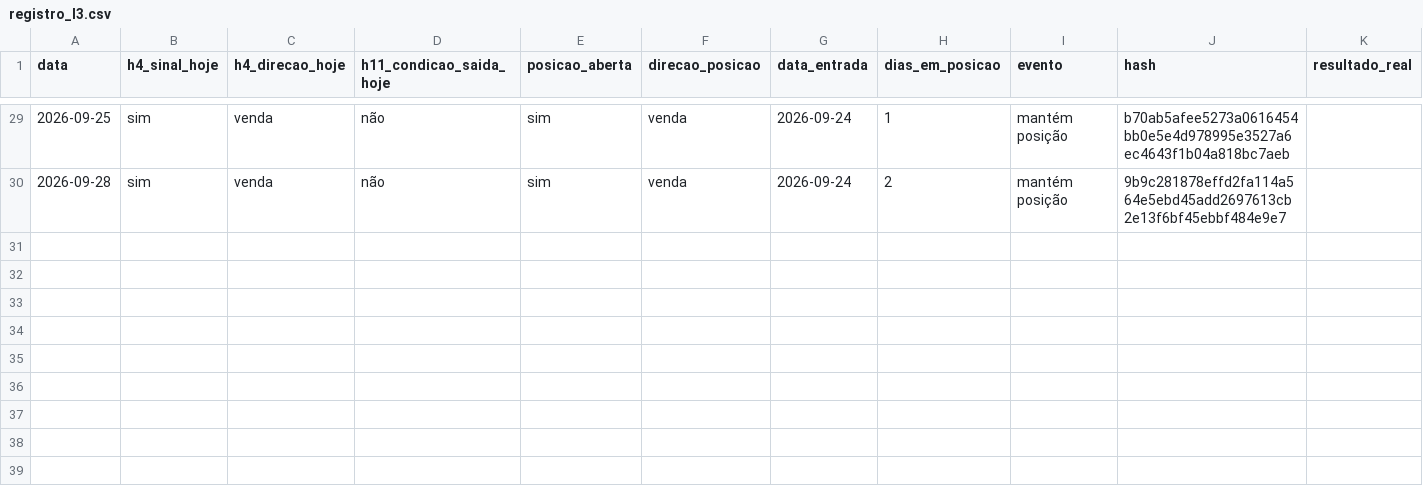
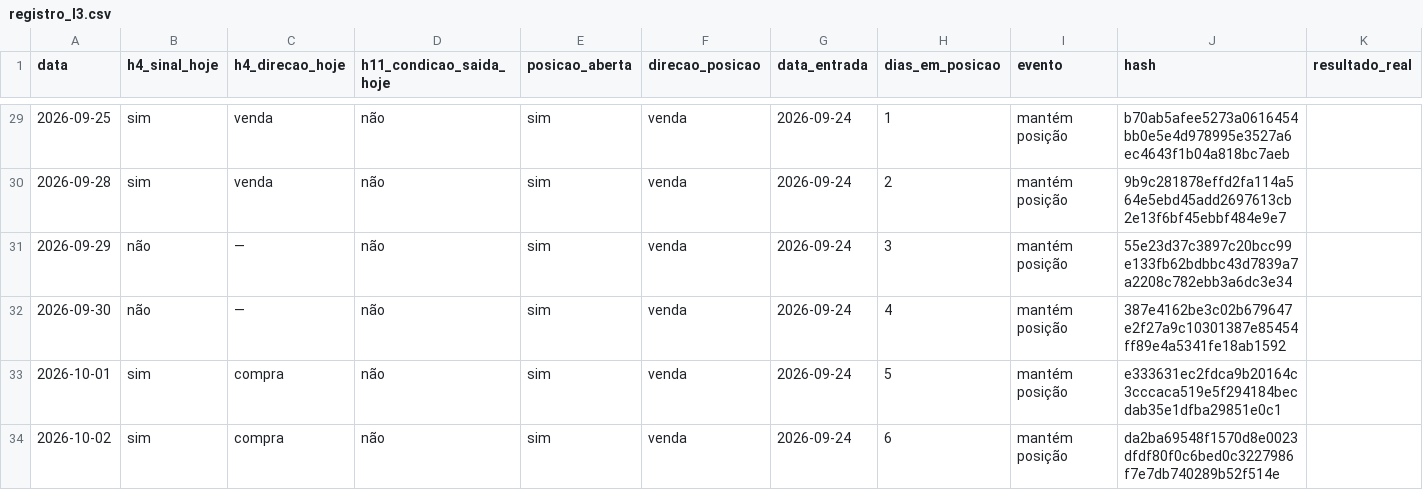
Before and after one commit to rcfcastro-FANNI/win-prova-publica, a CSV file: registro_l3.csv, drawn as a sheet; only a part is shown, gaps mark what is left out; rows hold the shown columns only; the diff names each change by its address in the sheet, - before the commit and + after, or states it on an @@ line.

```diff
--- a/registro_l3.csv
+++ b/registro_l3.csv
+row 31: 2026-09-29 | não | — | não | sim | venda | 2026-09-24 | 3 | mantém posição | 55e23d37c3897c20bcc99e133fb62bdbbc43d7839a7a2208c782ebb3a6dc3e34
+row 32: 2026-09-30 | não | — | não | sim | venda | 2026-09-24 | 4 | mantém posição | 387e4162be3c02b679647e2f27a9c10301387e85454ff89e4a5341fe18ab1592
+row 33: 2026-10-01 | sim | compra | não | sim | venda | 2026-09-24 | 5 | mantém posição | e333631ec2fdca9b20164c3cccaca519e5f294184becdab35e1dfba29851e0c1
+row 34: 2026-10-02 | sim | compra | não | sim | venda | 2026-09-24 | 6 | mantém posição | da2ba69548f1570d8e0023dfdf80f0c6bed0c3227986f7e7db740289b52f514e
```
Also changed, not shown: registro_paper_trading.csv.
